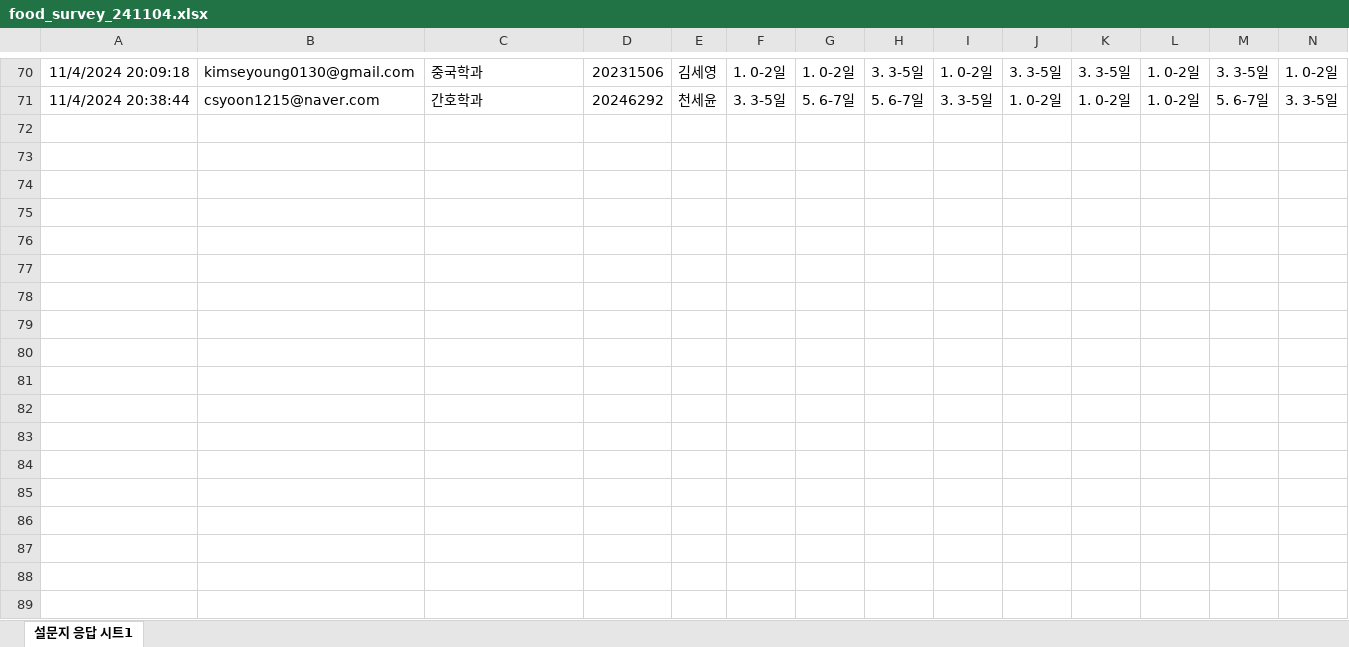
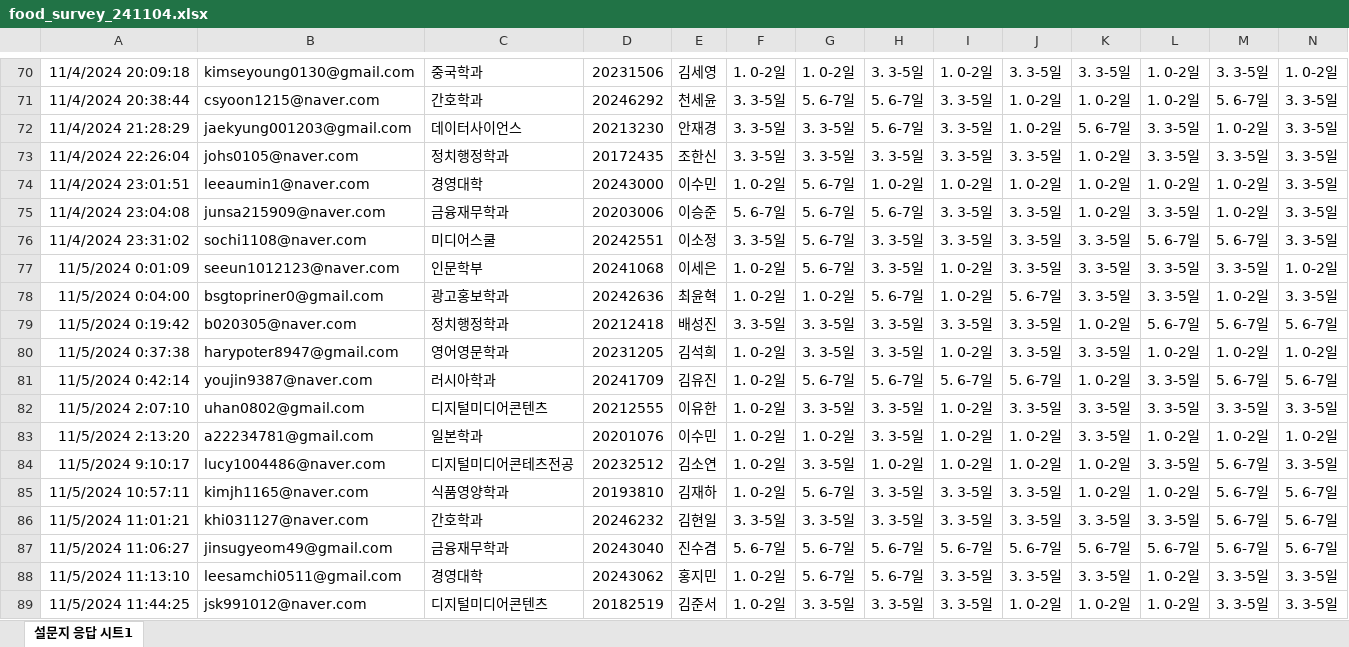
Before and after one commit to kwlee58/class202501, an Excel workbook: R/data/food_survey_241104.xlsx, sheet 설문지 응답 시트1, drawn as a sheet; only a part is shown, gaps mark what is left out; values as stored, in another font and other column widths than the file's, no borders; table styles not drawn; rows hold the shown columns only; the diff covers the shown part only; the diff names each change by its address in the sheet, - before the commit and + after, or states it on an @@ line.

```diff
--- a/R/data/food_survey_241104.xlsx (sheet 설문지 응답 시트1)
+++ b/R/data/food_survey_241104.xlsx (sheet 설문지 응답 시트1)
+row 72: 11/4/2024 21:28:29 | jaekyung001203@gmail.com | 데이터사이언스 | 20213230 | 안재경 | 3. 3-5일 | 3. 3-5일 | 5. 6-7일 | 3. 3-5일 | 1. 0-2일 | 5. 6-7일 | 3. 3-5일 | 1. 0-2일 | 3. 3-5일
+row 73: 11/4/2024 22:26:04 | johs0105@naver.com | 정치행정학과 | 20172435 | 조한신 | 3. 3-5일 | 3. 3-5일 | 3. 3-5일 | 3. 3-5일 | 3. 3-5일 | 1. 0-2일 | 3. 3-5일 | 3. 3-5일 | 3. 3-5일
+row 74: 11/4/2024 23:01:51 | leeaumin1@naver.com | 경영대학 | 20243000 | 이수민 | 1. 0-2일 | 5. 6-7일 | 1. 0-2일 | 1. 0-2일 | 1. 0-2일 | 1. 0-2일 | 1. 0-2일 | 1. 0-2일 | 3. 3-5일
+row 75: 11/4/2024 23:04:08 | junsa215909@naver.com | 금융재무학과 | 20203006 | 이승준 | 5. 6-7일 | 5. 6-7일 | 5. 6-7일 | 3. 3-5일 | 3. 3-5일 | 1. 0-2일 | 3. 3-5일 | 1. 0-2일 | 3. 3-5일
+row 76: 11/4/2024 23:31:02 | sochi1108@naver.com | 미디어스쿨 | 20242551 | 이소정 | 3. 3-5일 | 5. 6-7일 | 3. 3-5일 | 3. 3-5일 | 3. 3-5일 | 3. 3-5일 | 5. 6-7일 | 5. 6-7일 | 3. 3-5일
+row 77: 11/5/2024 0:01:09 | seeun1012123@naver.com | 인문학부 | 20241068 | 이세은 | 1. 0-2일 | 5. 6-7일 | 3. 3-5일 | 1. 0-2일 | 3. 3-5일 | 3. 3-5일 | 3. 3-5일 | 3. 3-5일 | 1. 0-2일
+row 78: 11/5/2024 0:04:00 | bsgtopriner0@gmail.com | 광고홍보학과 | 20242636 | 최윤혁 | 1. 0-2일 | 1. 0-2일 | 5. 6-7일 | 1. 0-2일 | 5. 6-7일 | 3. 3-5일 | 3. 3-5일 | 1. 0-2일 | 3. 3-5일
+row 79: 11/5/2024 0:19:42 | b020305@naver.com | 정치행정학과 | 20212418 | 배성진 | 3. 3-5일 | 3. 3-5일 | 3. 3-5일 | 3. 3-5일 | 3. 3-5일 | 1. 0-2일 | 5. 6-7일 | 5. 6-7일 | 5. 6-7일
+row 80: 11/5/2024 0:37:38 | harypoter8947@gmail.com | 영어영문학과 | 20231205 | 김석희 | 1. 0-2일 | 3. 3-5일 | 3. 3-5일 | 1. 0-2일 | 3. 3-5일 | 3. 3-5일 | 1. 0-2일 | 1. 0-2일 | 1. 0-2일
+row 81: 11/5/2024 0:42:14 | youjin9387@naver.com | 러시아학과 | 20241709 | 김유진 | 1. 0-2일 | 5. 6-7일 | 5. 6-7일 | 5. 6-7일 | 5. 6-7일 | 1. 0-2일 | 3. 3-5일 | 5. 6-7일 | 5. 6-7일
+row 82: 11/5/2024 2:07:10 | uhan0802@gmail.com | 디지털미디어콘텐츠 | 20212555 | 이유한 | 1. 0-2일 | 3. 3-5일 | 3. 3-5일 | 1. 0-2일 | 3. 3-5일 | 3. 3-5일 | 3. 3-5일 | 3. 3-5일 | 3. 3-5일
+row 83: 11/5/2024 2:13:20 | a22234781@gmail.com | 일본학과 | 20201076 | 이수민 | 1. 0-2일 | 1. 0-2일 | 3. 3-5일 | 1. 0-2일 | 1. 0-2일 | 3. 3-5일 | 1. 0-2일 | 1. 0-2일 | 1. 0-2일
+row 84: 11/5/2024 9:10:17 | lucy1004486@naver.com | 디지털미디어콘테츠전공 | 20232512 | 김소연 | 1. 0-2일 | 3. 3-5일 | 1. 0-2일 | 1. 0-2일 | 1. 0-2일 | 1. 0-2일 | 3. 3-5일 | 5. 6-7일 | 3. 3-5일
+row 85: 11/5/2024 10:57:11 | kimjh1165@naver.com | 식품영양학과 | 20193810 | 김재하 | 1. 0-2일 | 5. 6-7일 | 3. 3-5일 | 3. 3-5일 | 3. 3-5일 | 1. 0-2일 | 1. 0-2일 | 5. 6-7일 | 5. 6-7일
+row 86: 11/5/2024 11:01:21 | khi031127@naver.com | 간호학과 | 20246232 | 김현일 | 3. 3-5일 | 3. 3-5일 | 3. 3-5일 | 3. 3-5일 | 3. 3-5일 | 3. 3-5일 | 3. 3-5일 | 5. 6-7일 | 5. 6-7일
+row 87: 11/5/2024 11:06:27 | jinsugyeom49@gmail.com | 금융재무학과 | 20243040 | 진수겸 | 5. 6-7일 | 5. 6-7일 | 5. 6-7일 | 5. 6-7일 | 5. 6-7일 | 5. 6-7일 | 5. 6-7일 | 5. 6-7일 | 5. 6-7일
+row 88: 11/5/2024 11:13:10 | leesamchi0511@gmail.com | 경영대학 | 20243062 | 홍지민 | 1. 0-2일 | 5. 6-7일 | 5. 6-7일 | 3. 3-5일 | 3. 3-5일 | 3. 3-5일 | 1. 0-2일 | 3. 3-5일 | 3. 3-5일
+row 89: 11/5/2024 11:44:25 | jsk991012@naver.com | 디지털미디어콘텐츠 | 20182519 | 김준서 | 1. 0-2일 | 3. 3-5일 | 3. 3-5일 | 3. 3-5일 | 1. 0-2일 | 1. 0-2일 | 1. 0-2일 | 3. 3-5일 | 3. 3-5일
```
Also changed, not shown: 12 added rows elsewhere in this sheet, R/data/food_plan_241104.xlsx, R/data/food_survey_241104_tmp.xlsx, 28 other files.
